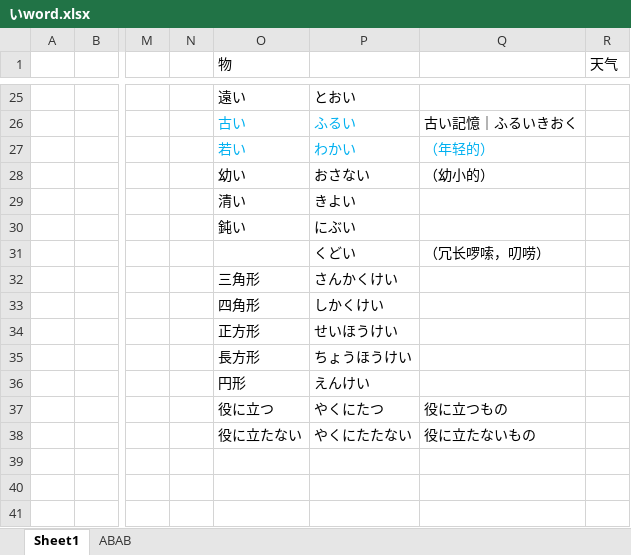
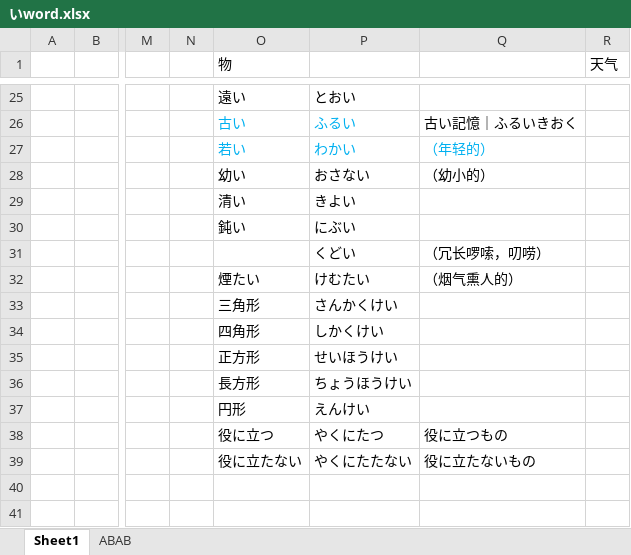
Before and after one commit to PaleBlue0619/Japanese, an Excel workbook: いword.xlsx, sheet Sheet1, drawn as a sheet; only a part is shown, gaps mark what is left out; values as stored, in another font and other column widths than the file's, no borders; the diff names each change by its address in the sheet, - before the commit and + after, or states it on an @@ line.

```diff
--- a/いword.xlsx (sheet Sheet1)
+++ b/いword.xlsx (sheet Sheet1)
-O32 (物): 三角形
+O32 (物): 煙たい
-P32: さんかくけい
+P32: けむたい
-Q32: (empty)
+Q32: （烟气熏人的）
-O33 (物): 四角形
+O33 (物): 三角形
-P33: しかくけい
+P33: さんかくけい
-O34 (物): 正方形
+O34 (物): 四角形
-P34: せいほうけい
+P34: しかくけい
-O35 (物): 長方形
+O35 (物): 正方形
-P35: ちょうほうけい
+P35: せいほうけい
-O36 (物): 円形
+O36 (物): 長方形
-P36: えんけい
+P36: ちょうほうけい
-O37 (物): 役に立つ
+O37 (物): 円形
-P37: やくにたつ
+P37: えんけい
-Q37: 役に立つもの
+Q37: (empty)
-O38 (物): 役に立たない
+O38 (物): 役に立つ
-P38: やくにたたない
+P38: やくにたつ
-Q38: 役に立たないもの
+Q38: 役に立つもの
-O39 (物): (empty)
+O39 (物): 役に立たない
-P39: (empty)
+P39: やくにたたない
-Q39: (empty)
+Q39: 役に立たないもの
```
Also changed, not shown: るwords.xlsx, 企業（きぎょう）.xlsx, 4 other files.
